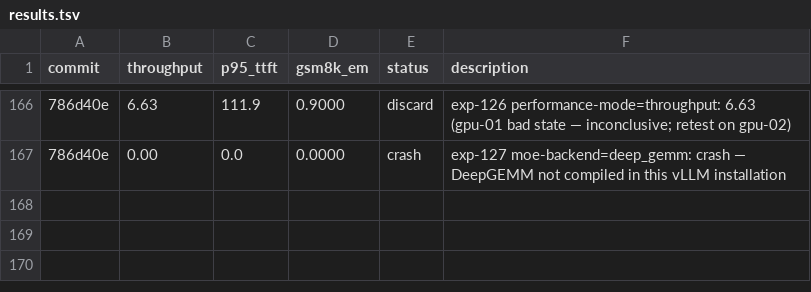
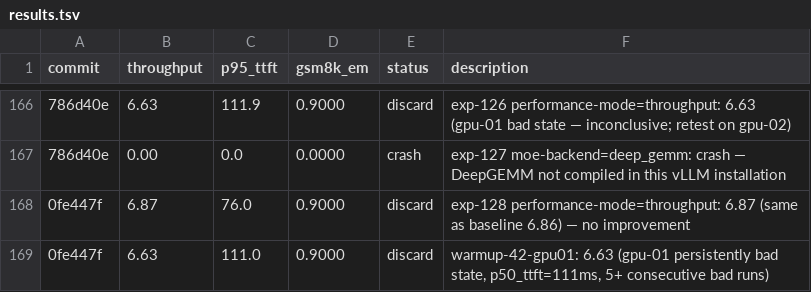
Before and after one commit to bkates-cw/autoinference, a TSV file: results.tsv, drawn as a sheet; only a part is shown, gaps mark what is left out; the diff names each change by its address in the sheet, - before the commit and + after, or states it on an @@ line.

```diff
--- a/results.tsv
+++ b/results.tsv
+row 168: 0fe447f | 6.87 | 76.0 | 0.9000 | discard | exp-128 performance-mode=throughput: 6.87 (same as baseline 6.86) — no improvement
+row 169: 0fe447f | 6.63 | 111.0 | 0.9000 | discard | warmup-42-gpu01: 6.63 (gpu-01 persistently bad state, p50_ttft=111ms, 5+ consecutive bad runs)
```
